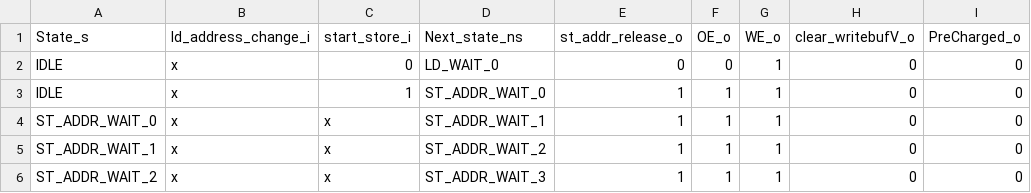
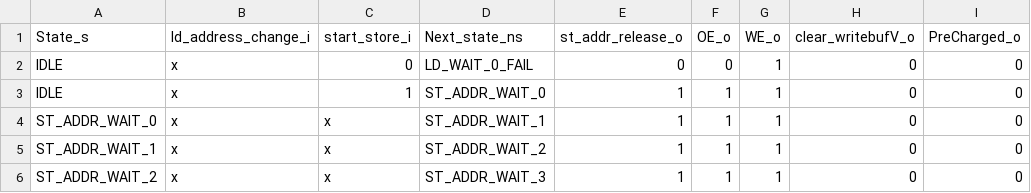
Before and after one commit to maanavkoladia/uarch, a CSV file: design/EverythingEverywhereAllAtOnce/rtl/mem/Mem_Banks/gen/bank_controller_fsm_logic.csv, drawn as a sheet; only a part is shown.

Commit message:
next state validation in fsm sop gen

```diff
--- a/design/EverythingEverywhereAllAtOnce/rtl/mem/Mem_Banks/gen/bank_controller_fsm_logic.csv
+++ b/design/EverythingEverywhereAllAtOnce/rtl/mem/Mem_Banks/gen/bank_controller_fsm_logic.csv
@@ -1,3 +1,3 @@
 State_s,ld_address_change_i,start_store_i,Next_state_ns,st_addr_release_o,OE_o,WE_o,clear_writebufV_o,PreCharged_o
-IDLE,x,0,LD_WAIT_0,0,0,1,0,0
+IDLE,x,0,LD_WAIT_0_FAIL,0,0,1,0,0
 IDLE,x,1,ST_ADDR_WAIT_0,1,1,1,0,0
```
Also changed, not shown: 2 other files.
